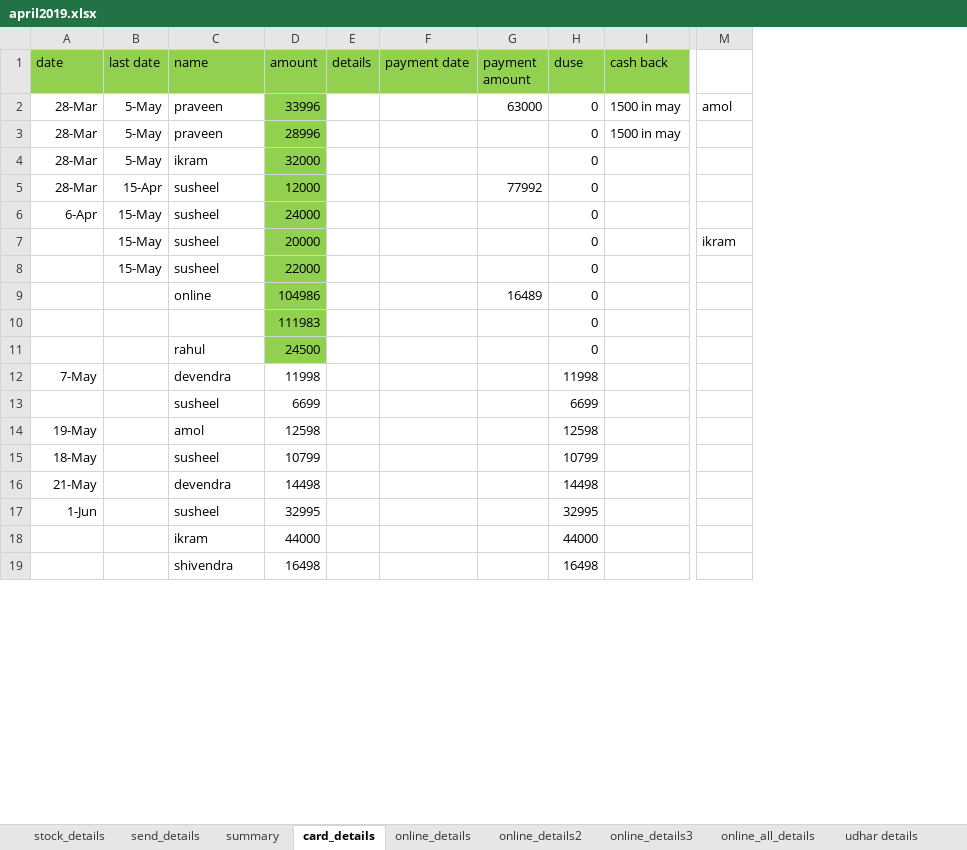
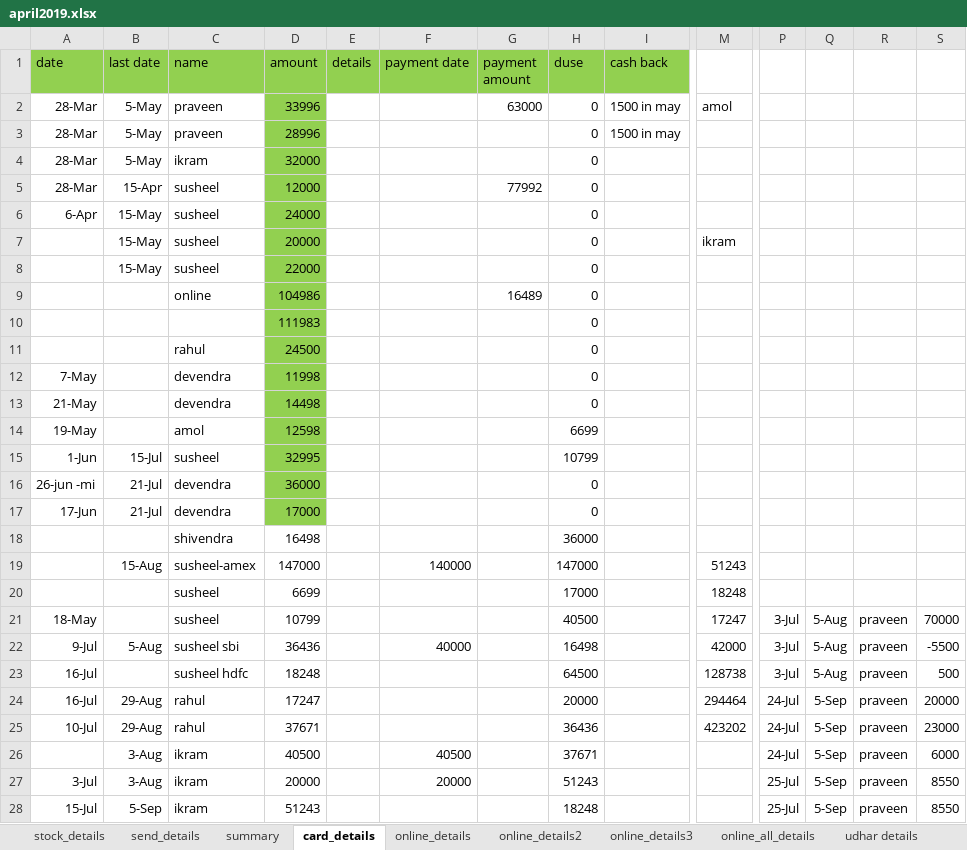
Before and after one commit to ikramulhaq0203/FirebaseTestApp, an Excel workbook: business/after_march/april2019.xlsx, sheet card_details, drawn as a sheet; only a part is shown, gaps mark what is left out; values as stored, in another font and other column widths than the file's, no borders; removed rows and columns are numbered as before the commit, all else as after; rows hold the shown columns only; the diff covers the shown part only; the diff names each change by its address in the sheet, - before the commit and + after, or states it on an @@ line.

```diff
--- a/business/after_march/april2019.xlsx (sheet card_details)
+++ b/business/after_march/april2019.xlsx (sheet card_details)
+column P, empty
+column Q, empty
+column R, empty
+column S, empty
-D12 fill: none
+D12 fill: #92D050
-H12 (duse): 11998
+H12 (duse): 0
-row 13:  |  | susheel | 6699 |  |  |  | 6699
-row 14: 19-May |  | amol | 12598 |  |  |  | 12598
-row 15: 18-May |  | susheel | 10799 |  |  |  | 10799
-D13 fill: none
+D13 fill: #92D050
-H13 (duse): 14498
+H13 (duse): 0
+row 14: 19-May |  | amol | 12598 |  |  |  | 6699
-B15 (last date): (empty)
+B15 (last date): 15-Jul
-D15 fill: none
+D15 fill: #92D050
-H15 (duse): 32995
+H15 (duse): 10799
-row 18:  |  | ikram | 44000 |  |  |  | 44000
+row 16: 26-jun -mi | 21-Jul | devendra | 36000 |  |  |  | 0
+row 17: 17-Jun | 21-Jul | devendra | 17000 |  |  |  | 0
-H18 (duse): 16498
+H18 (duse): 36000
+row 19:  | 15-Aug | susheel-amex | 147000 |  | 140000 |  | 147000 |  | 51243
+row 20:  |  | susheel | 6699 |  |  |  | 17000 |  | 18248
+row 21: 18-May |  | susheel | 10799 |  |  |  | 40500 |  | 17247 | 3-Jul | 5-Aug | praveen | 70000
+row 22: 9-Jul | 5-Aug | susheel sbi | 36436 |  | 40000 |  | 16498 |  | 42000 | 3-Jul | 5-Aug | praveen | -5500
+row 23: 16-Jul |  | susheel hdfc | 18248 |  |  |  | 64500 |  | 128738 | 3-Jul | 5-Aug | praveen | 500
+row 24: 16-Jul | 29-Aug | rahul | 17247 |  |  |  | 20000 |  | 294464 | 24-Jul | 5-Sep | praveen | 20000
+row 25: 10-Jul | 29-Aug | rahul | 37671 |  |  |  | 36436 |  | 423202 | 24-Jul | 5-Sep | praveen | 23000
+row 26:  | 3-Aug | ikram | 40500 |  | 40500 |  | 37671 |  |  | 24-Jul | 5-Sep | praveen | 6000
+row 27: 3-Jul | 3-Aug | ikram | 20000 |  | 20000 |  | 51243 |  |  | 25-Jul | 5-Sep | praveen | 8550
+row 28: 15-Jul | 5-Sep | ikram | 51243 |  |  |  | 18248 |  |  | 25-Jul | 5-Sep | praveen | 8550
```
Also changed, not shown: 18 added rows and 3 edited cells elsewhere in this sheet, sheet send_details, sheet summary, sheet Sheet2, sheet udhar details, sheet online_all_details, sheet online_details3, other sheet tabs, formulas that keep their value, business/stock details22.xlsx, 2 other files.
